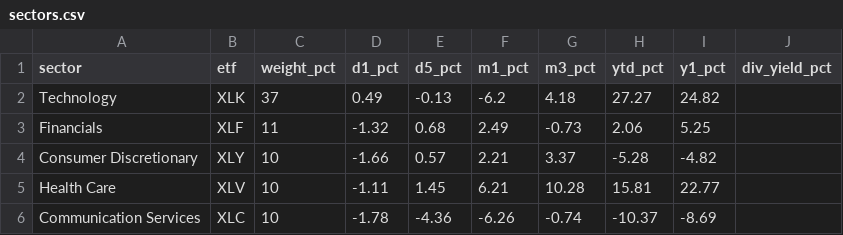
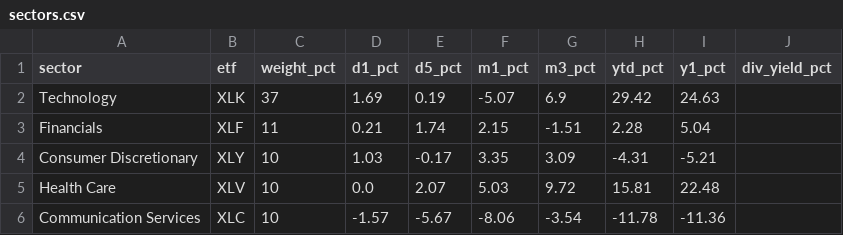
Before and after one commit to ShaneM73/market-pulse-dashboard, a CSV file: data/sectors.csv, drawn as a sheet; only a part is shown; the diff covers the shown part only.

```diff
--- a/data/sectors.csv
+++ b/data/sectors.csv
@@ -1,6 +1,6 @@
 sector,etf,weight_pct,d1_pct,d5_pct,m1_pct,m3_pct,ytd_pct,y1_pct,div_yield_pct
-Technology,XLK,37,0.49,-0.13,-6.2,4.18,27.27,24.82,
-Financials,XLF,11,-1.32,0.68,2.49,-0.73,2.06,5.25,
-Consumer Discretionary,XLY,10,-1.66,0.57,2.21,3.37,-5.28,-4.82,
-Health Care,XLV,10,-1.11,1.45,6.21,10.28,15.81,22.77,
-Communication Services,XLC,10,-1.78,-4.36,-6.26,-0.74,-10.37,-8.69,
+Technology,XLK,37,1.69,0.19,-5.07,6.9,29.42,24.63,
+Financials,XLF,11,0.21,1.74,2.15,-1.51,2.28,5.04,
+Consumer Discretionary,XLY,10,1.03,-0.17,3.35,3.09,-4.31,-5.21,
+Health Care,XLV,10,0.0,2.07,5.03,9.72,15.81,22.48,
+Communication Services,XLC,10,-1.57,-5.67,-8.06,-3.54,-11.78,-11.36,
```
Also changed, not shown: 36 edited cells elsewhere in this file, data/dow30.csv, data/indices.csv, 5 other files.
